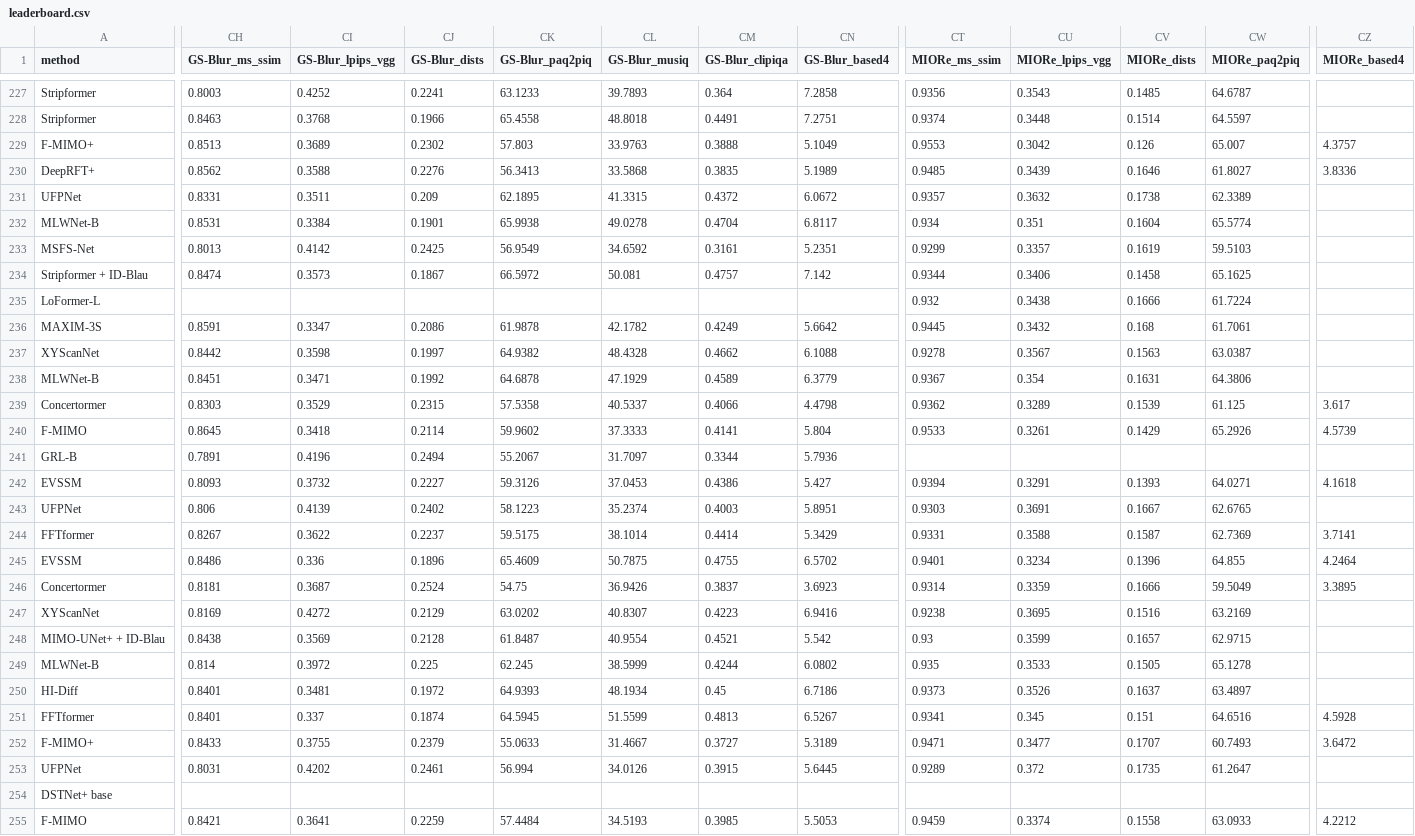
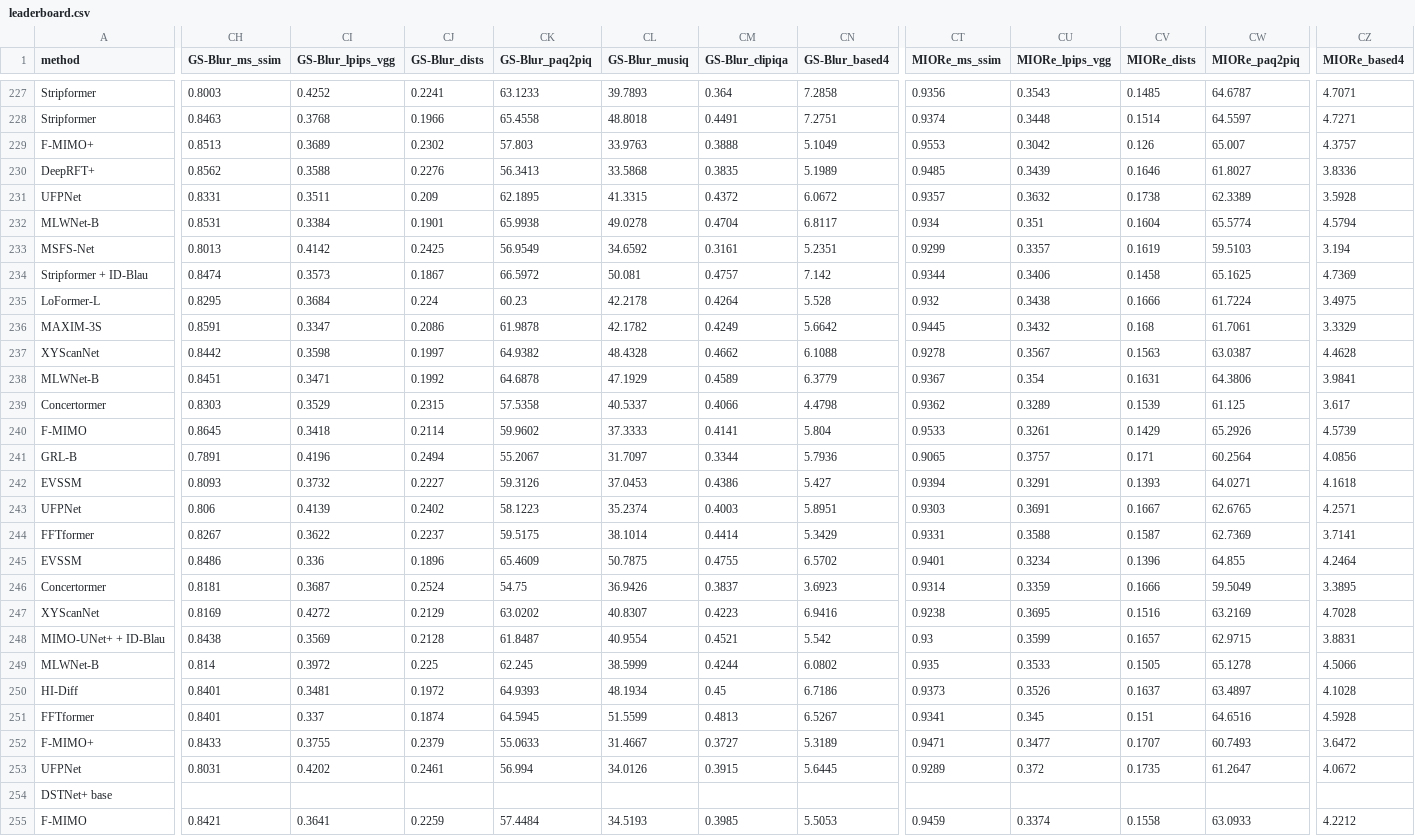
Before and after one commit to illaitar/deblurring-is-solved, a CSV file: docs/leaderboard.csv, drawn as a sheet; only a part is shown, gaps mark what is left out; the diff covers the shown part only; the diff names each change by its address in the sheet, - before the commit and + after, or states it on an @@ line.

Commit message:
DA-CLIP on GS-Blur and MIORe, metrics of the last GS-Blur and MIORe runs
DA-CLIP now runs on all 1,000 GS-Blur and 300 MIORe images (its attention computed with
scaled_dot_product_attention, checked against the authors' einsum at 74.5 dB). The six pyiqa metrics and
BASED-4 of the nine runs that finished last are in, and the progress count now includes the pyiqa and BASED-4
measurements of GS-Blur and MIORe: 17,863 of 18,760 measurements.

```diff
--- a/docs/leaderboard.csv
+++ b/docs/leaderboard.csv
-CZ227 (MIORe_based4): (empty)
+CZ227 (MIORe_based4): 4.7071
-CZ228 (MIORe_based4): (empty)
+CZ228 (MIORe_based4): 4.7271
-CZ231 (MIORe_based4): (empty)
+CZ231 (MIORe_based4): 3.5928
-CZ232 (MIORe_based4): (empty)
+CZ232 (MIORe_based4): 4.5794
-CZ233 (MIORe_based4): (empty)
+CZ233 (MIORe_based4): 3.194
-CZ234 (MIORe_based4): (empty)
+CZ234 (MIORe_based4): 4.7369
-CH235 (GS-Blur_ms_ssim): (empty)
+CH235 (GS-Blur_ms_ssim): 0.8295
-CI235 (GS-Blur_lpips_vgg): (empty)
+CI235 (GS-Blur_lpips_vgg): 0.3684
-CJ235 (GS-Blur_dists): (empty)
+CJ235 (GS-Blur_dists): 0.224
-CK235 (GS-Blur_paq2piq): (empty)
+CK235 (GS-Blur_paq2piq): 60.23
-CL235 (GS-Blur_musiq): (empty)
+CL235 (GS-Blur_musiq): 42.2178
-CM235 (GS-Blur_clipiqa): (empty)
+CM235 (GS-Blur_clipiqa): 0.4264
-CN235 (GS-Blur_based4): (empty)
+CN235 (GS-Blur_based4): 5.528
-CZ235 (MIORe_based4): (empty)
+CZ235 (MIORe_based4): 3.4975
-CZ236 (MIORe_based4): (empty)
+CZ236 (MIORe_based4): 3.3329
-CZ237 (MIORe_based4): (empty)
+CZ237 (MIORe_based4): 4.4628
-CZ238 (MIORe_based4): (empty)
+CZ238 (MIORe_based4): 3.9841
-CT241 (MIORe_ms_ssim): (empty)
+CT241 (MIORe_ms_ssim): 0.9065
-CU241 (MIORe_lpips_vgg): (empty)
+CU241 (MIORe_lpips_vgg): 0.3757
-CV241 (MIORe_dists): (empty)
+CV241 (MIORe_dists): 0.171
-CW241 (MIORe_paq2piq): (empty)
+CW241 (MIORe_paq2piq): 60.2564
-CZ241 (MIORe_based4): (empty)
+CZ241 (MIORe_based4): 4.0856
-CZ243 (MIORe_based4): (empty)
+CZ243 (MIORe_based4): 4.2571
-CZ247 (MIORe_based4): (empty)
+CZ247 (MIORe_based4): 4.7028
-CZ248 (MIORe_based4): (empty)
+CZ248 (MIORe_based4): 3.8831
-CZ249 (MIORe_based4): (empty)
+CZ249 (MIORe_based4): 4.5066
-CZ250 (MIORe_based4): (empty)
+CZ250 (MIORe_based4): 4.1028
-CZ253 (MIORe_based4): (empty)
+CZ253 (MIORe_based4): 4.0672
```
Also changed, not shown: 104 edited cells elsewhere in this file, results/based_cells.tsv, results/iqa_cells.tsv, 54 other files.
